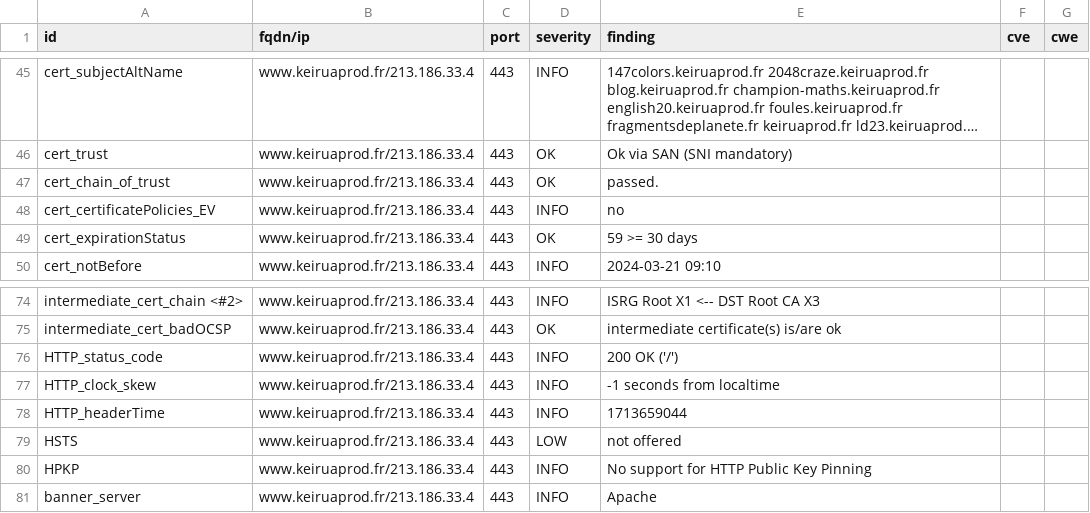
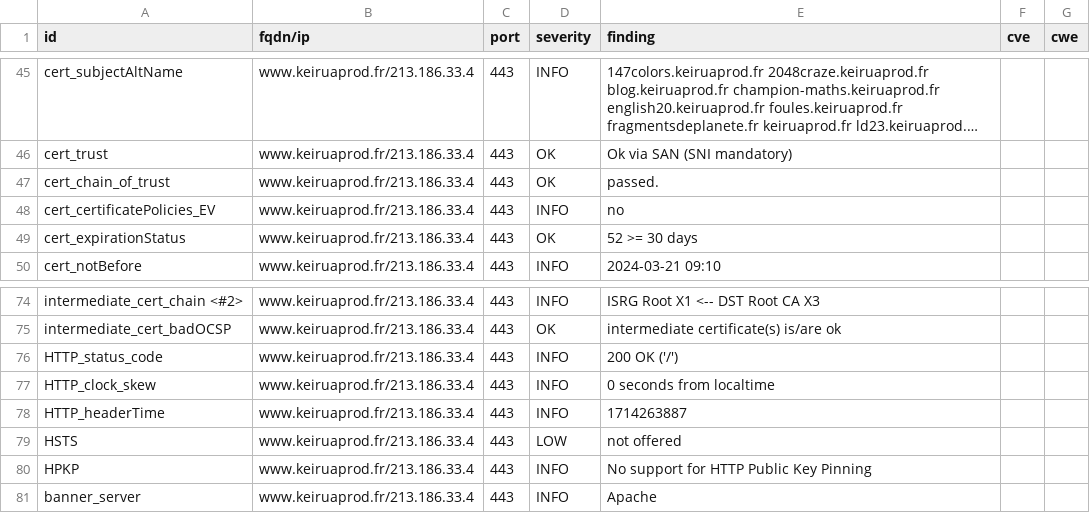
Before and after one commit to Keirua/dashlord-keiruaprod, a CSV file: results/aHR0cHM6Ly93d3cua2VpcnVhcHJvZC5mci9ibG9n/testssl.csv, drawn as a sheet; only a part is shown, gaps mark what is left out; long unchanged cells end in ….

```diff
--- a/results/aHR0cHM6Ly93d3cua2VpcnVhcHJvZC5mci9ibG9n/testssl.csv
+++ b/results/aHR0cHM6Ly93d3cua2VpcnVhcHJvZC5mci9ibG9n/testssl.csv
@@ -48,3 +48,3 @@
 "cert_certificatePolicies_EV","www.keiruaprod.fr/213.186.33.4","443","INFO","no","",""
-"cert_expirationStatus","www.keiruaprod.fr/213.186.33.4","443","OK","59 >= 30 days","",""
+"cert_expirationStatus","www.keiruaprod.fr/213.186.33.4","443","OK","52 >= 30 days","",""
 "cert_notBefore","www.keiruaprod.fr/213.186.33.4","443","INFO","2024-03-21 09:10","",""
@@ -76,4 +76,4 @@
 "HTTP_status_code","www.keiruaprod.fr/213.186.33.4","443","INFO","200 OK ('/')","",""
-"HTTP_clock_skew","www.keiruaprod.fr/213.186.33.4","443","INFO","-1 seconds from localtime","",""
-"HTTP_headerTime","www.keiruaprod.fr/213.186.33.4","443","INFO","1713659044","",""
+"HTTP_clock_skew","www.keiruaprod.fr/213.186.33.4","443","INFO","0 seconds from localtime","",""
+"HTTP_headerTime","www.keiruaprod.fr/213.186.33.4","443","INFO","1714263887","",""
 "HSTS","www.keiruaprod.fr/213.186.33.4","443","LOW","not offered","",""
```
Also changed, not shown: 13 other files.
